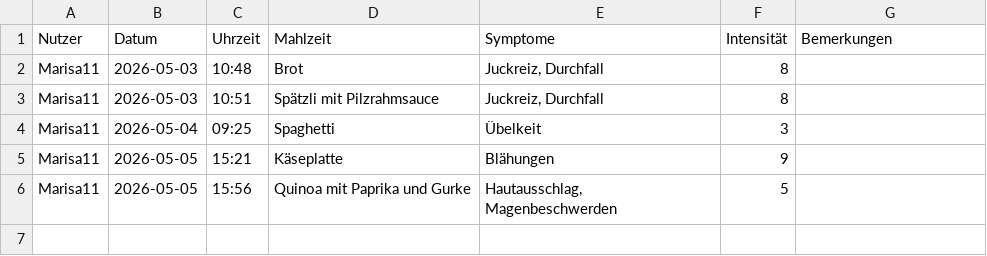
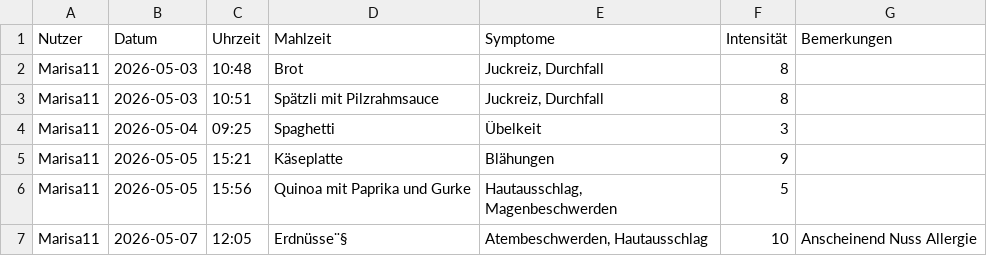
Before and after one commit to chiaramuff/Chiara-Muff-Demo, a CSV file: allergie_daten.csv, drawn as a sheet.

```diff
--- a/allergie_daten.csv
+++ b/allergie_daten.csv
@@ -6 +6,2 @@ Marisa11,2026-05-05,15:21,Käseplatte,Blähungen,9,
 Marisa11,2026-05-05,15:56,Quinoa mit Paprika und Gurke,"Hautausschlag, Magenbeschwerden",5,
+Marisa11,2026-05-07,12:05,Erdnüsse¨§,"Atembeschwerden, Hautausschlag",10,Anscheinend Nuss Allergie
```
Also changed, not shown: 1 other file.
